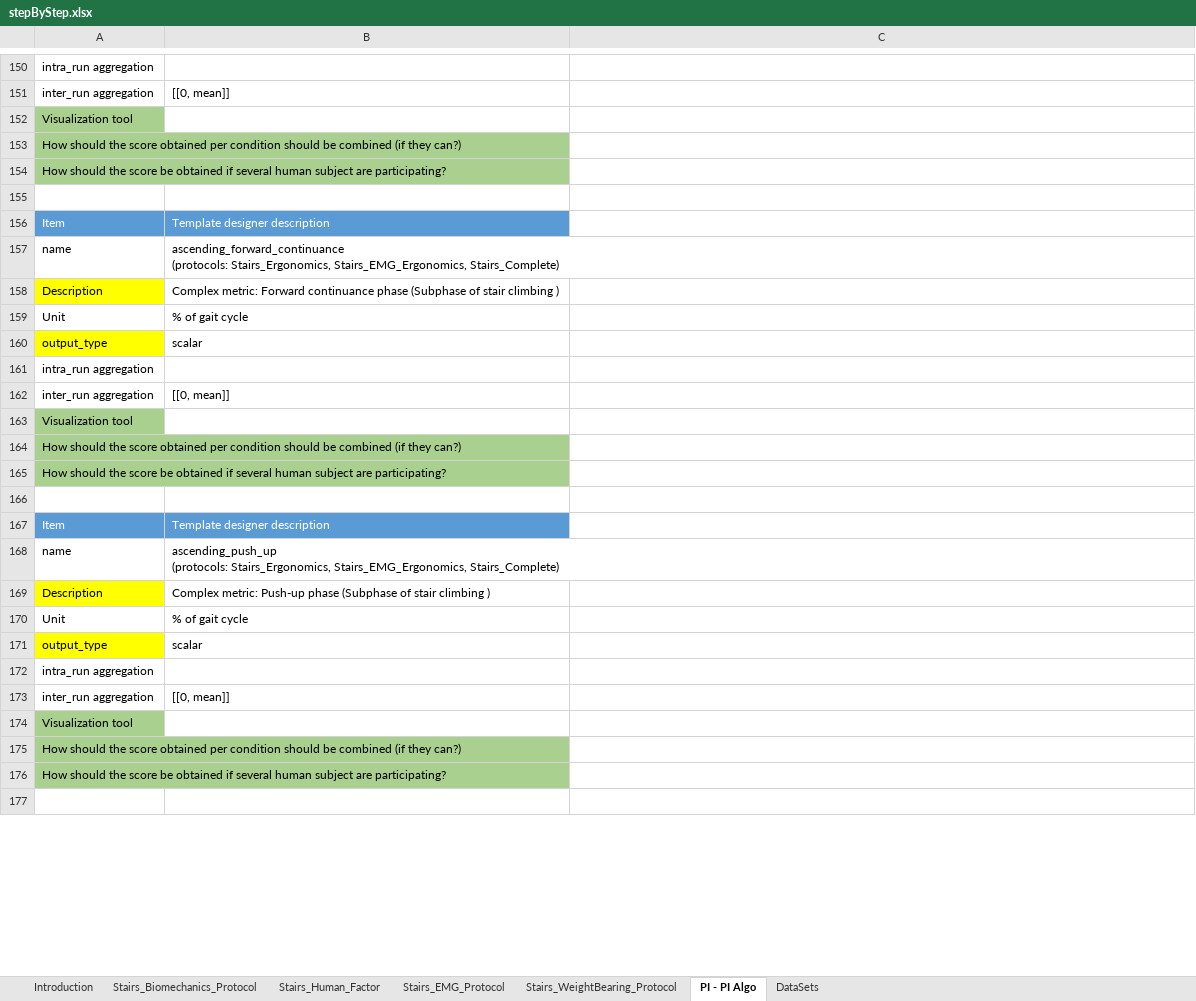
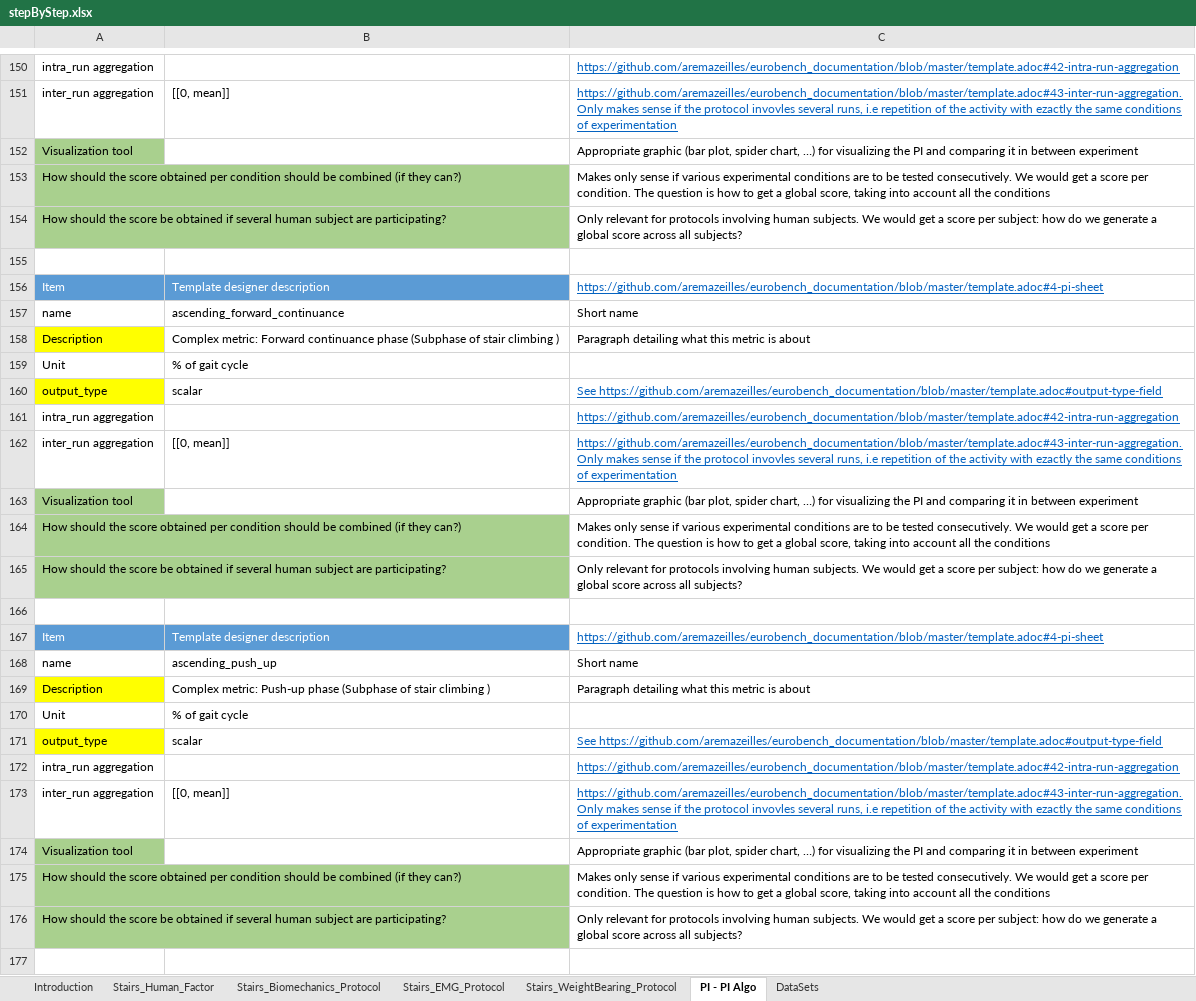
Before and after one commit to eurobench/eurobench_protocol, an Excel workbook: data/stepByStep/stepByStep.xlsx, sheet PI - PI Algo, drawn as a sheet; only a part is shown, gaps mark what is left out; values as stored, in another font and other column widths than the file's, no borders; ↵ is a line break in a cell; the diff covers the shown part only; the diff names each change by its address in the sheet, - before the commit and + after, or states it on an @@ line.

Commit message:
update biomehanics protocol info

```diff
--- a/data/stepByStep/stepByStep.xlsx (sheet PI - PI Algo)
+++ b/data/stepByStep/stepByStep.xlsx (sheet PI - PI Algo)
@@ sheet tab order changed: Introduction | Stairs_Human_Factor | Stairs_Biomechanics_Protocol | Stairs_EMG_Protocol | Stairs_WeightBearing_Protocol | PI - PI Algo | DataSets @@
-C150: (empty)
+C150: https://github.com/aremazeilles/eurobench_documentation/blob/master/template.adoc#42-intra-run-aggregation
-C151: (empty)
+C151: https://github.com/aremazeilles/eurobench_documentation/blob/master/template.adoc#43-inter-run-aggregation. ↵ Only makes sense if the protocol invovles several runs, i.e repetition of the activity with ezactly the same conditions of experimentation
-C152: (empty)
+C152: Appropriate graphic (bar plot, spider chart, …) for visualizing the PI and comparing it in between experiment
-C153: (empty)
+C153: Makes only sense if various experimental conditions are to be tested consecutively. We would get a score per condition. The question is how to get a global score, taking into account all the conditions
-C154: (empty)
+C154: Only relevant for protocols involving human subjects. We would get a score per subject: how do we generate a global score across all subjects?
-C156: (empty)
+C156: https://github.com/aremazeilles/eurobench_documentation/blob/master/template.adoc#4-pi-sheet
-B157: ascending_forward_continuance ↵ (protocols: Stairs_Ergonomics, Stairs_EMG_Ergonomics, Stairs_Complete)
+B157: ascending_forward_continuance
-C157: (empty)
+C157: Short name
-C158: (empty)
+C158: Paragraph detailing what this metric is about
-C160: (empty)
+C160: See https://github.com/aremazeilles/eurobench_documentation/blob/master/template.adoc#output-type-field
-C161: (empty)
+C161: https://github.com/aremazeilles/eurobench_documentation/blob/master/template.adoc#42-intra-run-aggregation
-C162: (empty)
+C162: https://github.com/aremazeilles/eurobench_documentation/blob/master/template.adoc#43-inter-run-aggregation. ↵ Only makes sense if the protocol invovles several runs, i.e repetition of the activity with ezactly the same conditions of experimentation
-C163: (empty)
+C163: Appropriate graphic (bar plot, spider chart, …) for visualizing the PI and comparing it in between experiment
-C164: (empty)
+C164: Makes only sense if various experimental conditions are to be tested consecutively. We would get a score per condition. The question is how to get a global score, taking into account all the conditions
-C165: (empty)
+C165: Only relevant for protocols involving human subjects. We would get a score per subject: how do we generate a global score across all subjects?
-C167: (empty)
+C167: https://github.com/aremazeilles/eurobench_documentation/blob/master/template.adoc#4-pi-sheet
-B168: ascending_push_up ↵ (protocols: Stairs_Ergonomics, Stairs_EMG_Ergonomics, Stairs_Complete)
+B168: ascending_push_up
-C168: (empty)
+C168: Short name
-C169: (empty)
+C169: Paragraph detailing what this metric is about
-C171: (empty)
+C171: See https://github.com/aremazeilles/eurobench_documentation/blob/master/template.adoc#output-type-field
-C172: (empty)
+C172: https://github.com/aremazeilles/eurobench_documentation/blob/master/template.adoc#42-intra-run-aggregation
-C173: (empty)
+C173: https://github.com/aremazeilles/eurobench_documentation/blob/master/template.adoc#43-inter-run-aggregation. ↵ Only makes sense if the protocol invovles several runs, i.e repetition of the activity with ezactly the same conditions of experimentation
-C174: (empty)
+C174: Appropriate graphic (bar plot, spider chart, …) for visualizing the PI and comparing it in between experiment
-C175: (empty)
+C175: Makes only sense if various experimental conditions are to be tested consecutively. We would get a score per condition. The question is how to get a global score, taking into account all the conditions
-C176: (empty)
+C176: Only relevant for protocols involving human subjects. We would get a score per subject: how do we generate a global score across all subjects?
```
Also changed, not shown: 302 edited cells elsewhere in this sheet, sheet Stairs_Biomechanics_Protocol, 4 other files.
